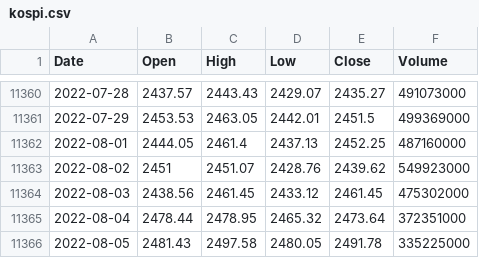
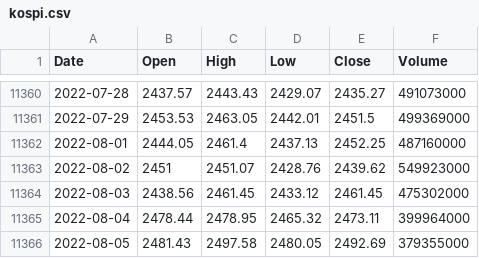
Before and after one commit to KwangYeol/stock-now, a CSV file: index/kospi.csv, drawn as a sheet; only a part is shown, gaps mark what is left out.

```diff
--- a/index/kospi.csv
+++ b/index/kospi.csv
@@ -11364,3 +11364,3 @@ Date,Open,High,Low,Close,Volume
 2022-08-03,2438.56,2461.45,2433.12,2461.45,475302000
-2022-08-04,2478.44,2478.95,2465.32,2473.64,372351000
-2022-08-05,2481.43,2497.58,2480.05,2491.78,335225000
+2022-08-04,2478.44,2478.95,2465.32,2473.11,399964000
+2022-08-05,2481.43,2497.58,2480.05,2492.69,379355000
```
Also changed, not shown: index/dax.csv, index/nasdaq.csv, 4 other files.
